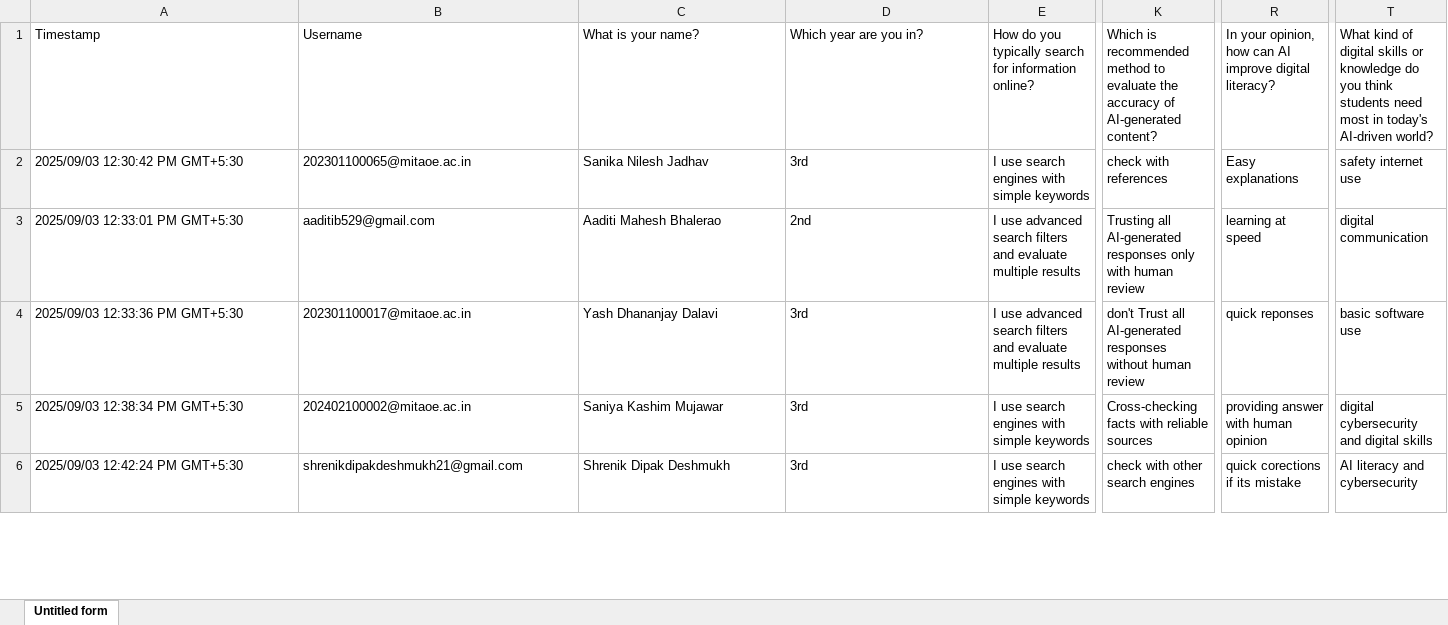
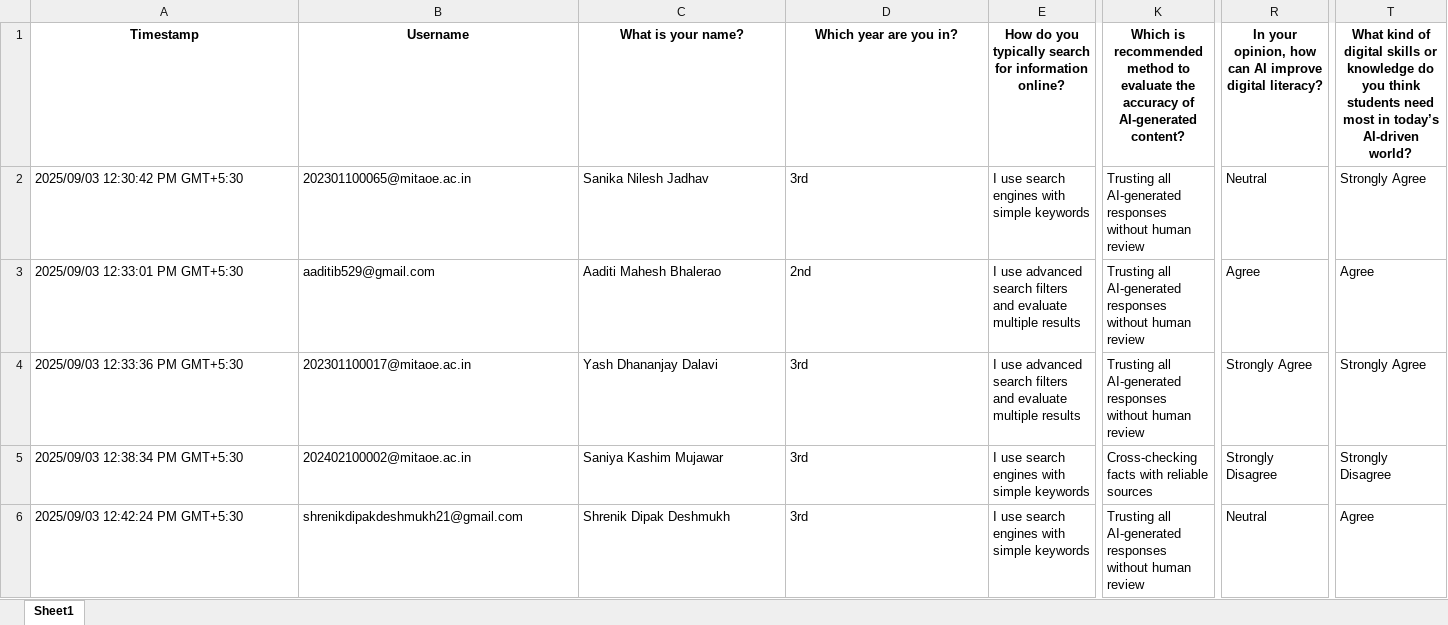
Before and after one commit to Sanjanadhopte/M.Tech-Project-Directory-Analysis, an Excel workbook: data/survey_responses.xlsx, sheet Sheet1, drawn as a sheet; only a part is shown, gaps mark what is left out; values as stored, in another font and other column widths than the file's, no borders; the diff covers the shown part only; the diff names each change by its address in the sheet, - before the commit and + after, or states it on an @@ line.

Commit message:
Fix ESafety predictor scoring bug and update survey data to 128 responses

```diff
--- a/data/survey_responses.xlsx (sheet Sheet1)
+++ b/data/survey_responses.xlsx (sheet Sheet1)
-sheet tab: Untitled form
+sheet tab: Sheet1
@@ A1:T1 bold: off → on, alignment: left → center @@
-T1: …most in today's AI-driven world?
+T1: …most in today’s AI-driven world?
-K2: check with references
+K2: Trusting all AI-generated responses without human review
-R2: Easy explanations
+R2: Neutral
-T2: safety internet use
+T2: Strongly Agree
-K3: …AI-generated responses only with human review
+K3: …AI-generated responses without human review
-R3: learning at speed
+R3: Agree
-T3: digital communication
+T3: Agree
-K4: don't Trust all AI-generated…
+K4: Trusting all AI-generated…
-R4: quick reponses
+R4: Strongly Agree
-T4: basic software use
+T4: Strongly Agree
-R5: providing answer with human opinion
+R5: Strongly Disagree
-T5: digital cybersecurity and digital skills
+T5: Strongly Disagree
-K6: check with other search engines
+K6: Trusting all AI-generated responses without human review
-R6: quick corections if its mistake
+R6: Neutral
-T6: AI literacy and cybersecurity
+T6: Agree
```
Also changed, not shown: 75 added rows, 120 edited cells and cell formats elsewhere in this sheet, 3 other files.
